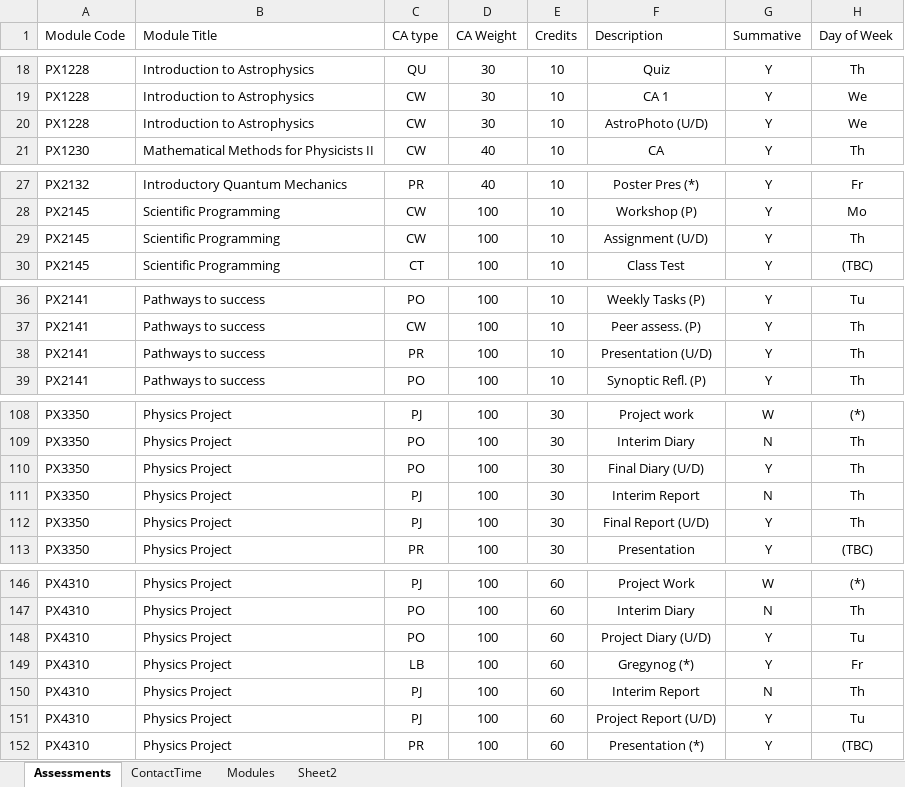
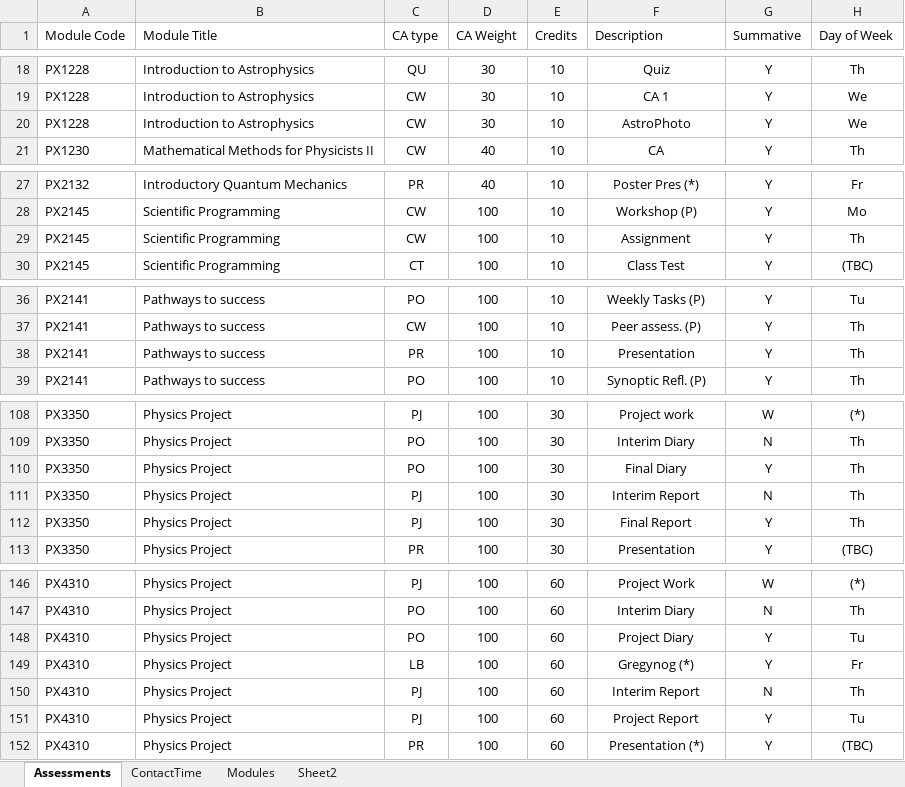
Before and after one commit to chrisnorth/workload-model, an Excel workbook: AssessmentSchedule_2526_v2.xlsx, sheet Assessments, drawn as a sheet; only a part is shown, gaps mark what is left out; values as stored, in another font and other column widths than the file's, no borders; table styles not drawn; the diff covers the shown part only; the diff names each change by its address in the sheet, - before the commit and + after, or states it on an @@ line.

Commit message:
updated PX3155 day and removed 'U/D' notes

```diff
--- a/AssessmentSchedule_2526_v2.xlsx (sheet Assessments)
+++ b/AssessmentSchedule_2526_v2.xlsx (sheet Assessments)
-F20 (Description): AstroPhoto (U/D)
+F20 (Description): AstroPhoto
-F29 (Description): Assignment (U/D)
+F29 (Description): Assignment
-F38 (Description): Presentation (U/D)
+F38 (Description): Presentation
-F110 (Description): Final Diary (U/D)
+F110 (Description): Final Diary
-F112 (Description): Final Report (U/D)
+F112 (Description): Final Report
-F148 (Description): Project Diary (U/D)
+F148 (Description): Project Diary
-F151 (Description): Project Report (U/D)
+F151 (Description): Project Report
```
Also changed, not shown: 2 edited cells elsewhere in this sheet.
